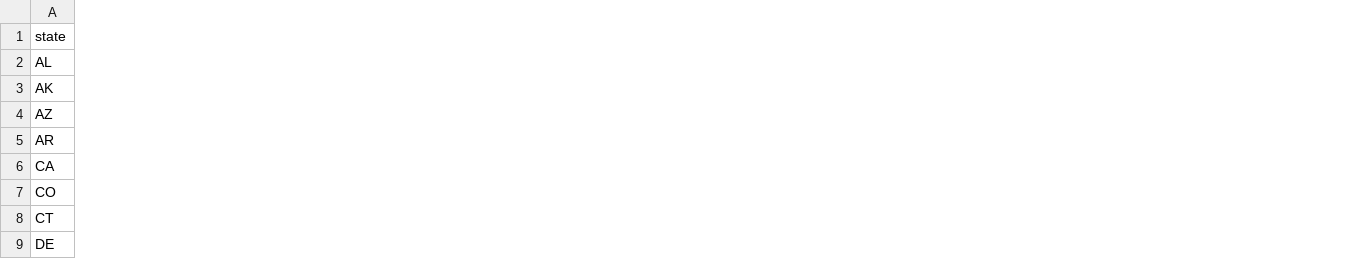
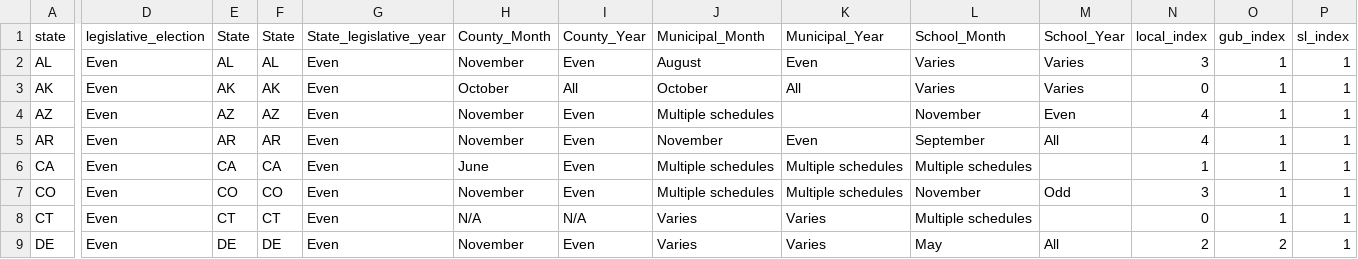
Before and after one commit to tmcintee/COVID-testing-governors, a CSV file: state elections.csv, drawn as a sheet; only a part is shown, gaps mark what is left out; the diff covers the shown part only; the diff names each change by its address in the sheet, - before the commit and + after, or states it on an @@ line.

Commit message:
Add Anzia's 2012 local schedule table

```diff
--- a/state elections.csv
+++ b/state elections.csv
+column D (legislative_election), rows 2-9: all Even
+column E (State), rows 2-9: AL | AK | AZ | AR | CA | CO | CT | DE
+column F (State), rows 2-9: AL | AK | AZ | AR | CA | CO | CT | DE
+column G (State_legislative_year), rows 2-9: all Even
+column H (County_Month), rows 2-9: November | October | November | November | June | November | N/A | November
+column I (County_Year), rows 2-9: Even | All | Even | Even | Even | Even | N/A | Even
+column J (Municipal_Month), rows 2-9: August | October | Multiple schedules | November | Multiple schedules | Multiple schedules | Varies | Varies
+column K (Municipal_Year), rows 2-9: Even | All |  | Even | Multiple schedules | Multiple schedules | Varies | Varies
+column L (School_Month), rows 2-9: Varies | Varies | November | September | Multiple schedules | November | Multiple schedules | May
+column M (School_Year), rows 2-9: Varies | Varies | Even | All |  | Odd |  | All
+column N (local_index), rows 2-9: 3 | 0 | 4 | 4 | 1 | 3 | 0 | 2
+column O (gub_index), rows 2-9: 1 | 1 | 1 | 1 | 1 | 1 | 1 | 2
+column P (sl_index), rows 2-9: all 1
```
Also changed, not shown: 2 added columns elsewhere in this file.
